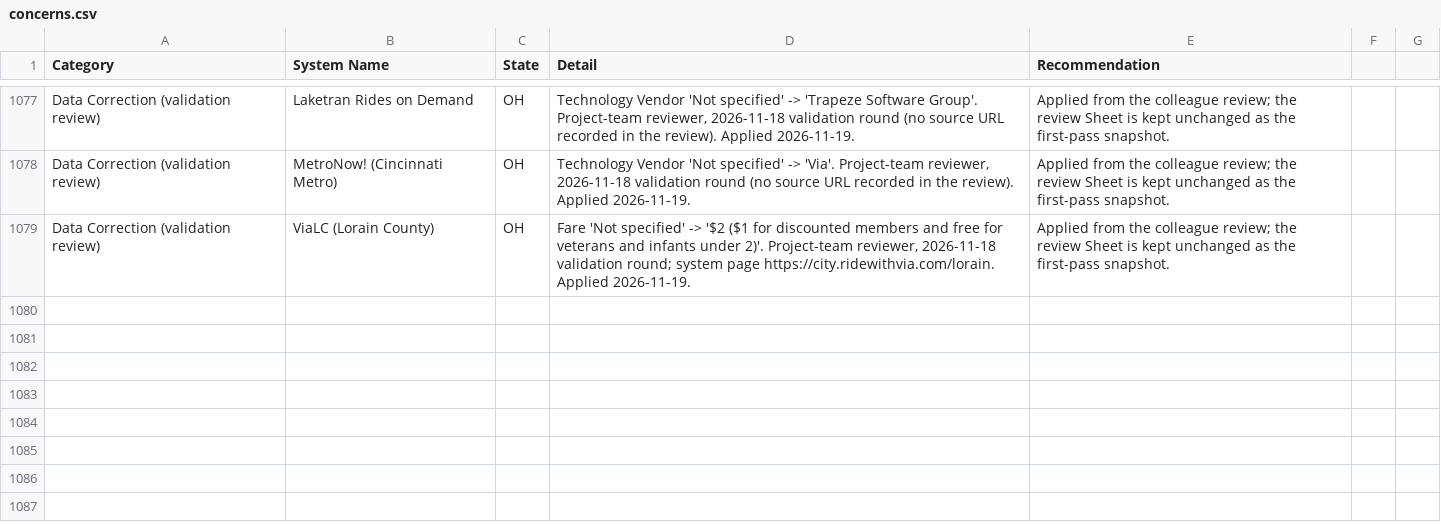
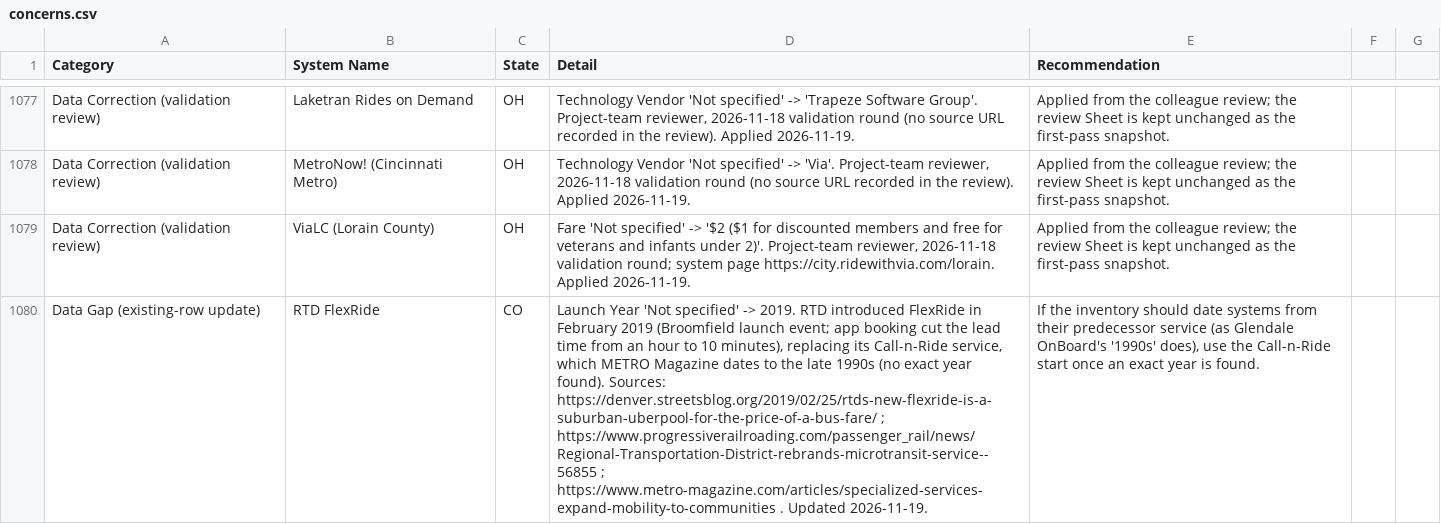
Before and after one commit to jfish79/odt-dashboard, a CSV file: concerns.csv, drawn as a sheet; only a part is shown, gaps mark what is left out; the diff names each change by its address in the sheet, - before the commit and + after, or states it on an @@ line.

```diff
--- a/concerns.csv
+++ b/concerns.csv
+row 1080: Data Gap (existing-row update) | RTD FlexRide | CO | Launch Year 'Not specified' -> 2019. RTD introduced FlexRide in February 2019 (Broomfield launch event; app booking cut the lead time from an hour to 10 minutes), replacing its Call-n-Ride service, which METRO Magazine dates to the late 1990s (no exact year found). Sources: https://denver.streetsblog.org/2019/02/25/rtds-new-flexride-is-a-suburban-uberpool-for-the-price-of-a-bus-fare/ ; https://www.progressiverailroading.com/passenger_rail/news/Regional-Transportation-District-rebrands-microtransit-service--56855 ; https://www.metro-magazine.com/articles/specialized-services-expand-mobility-to-communities . Updated 2026-11-19. | If the inventory should date systems from their predecessor service (as Glendale OnBoard's '1990s' does), use the Call-n-Ride start once an exact year is found.
```
Also changed, not shown: ODT_Inventory.csv, 1 other file.
